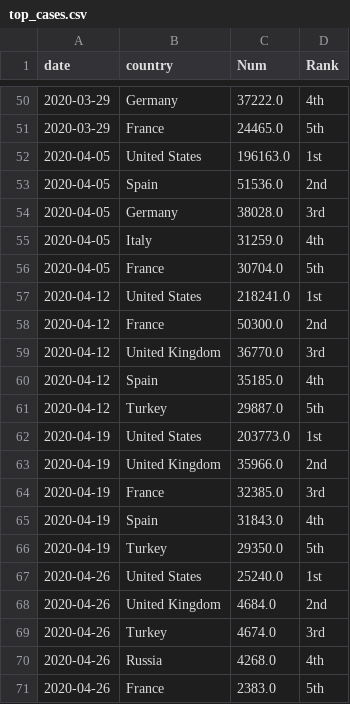
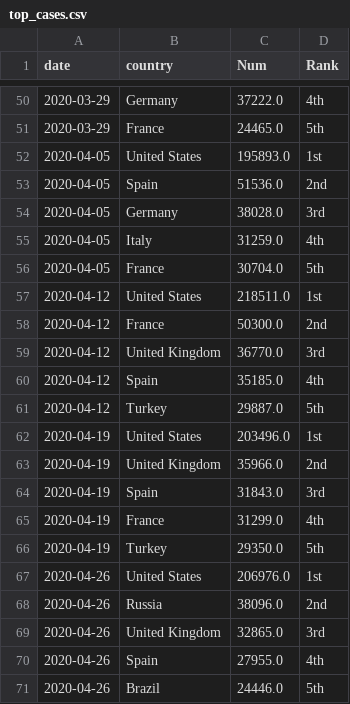
Before and after one commit to kruschev/Covid19, a CSV file: data/top_cases.csv, drawn as a sheet; only a part is shown, gaps mark what is left out.

```diff
--- a/data/top_cases.csv
+++ b/data/top_cases.csv
@@ -51,3 +51,3 @@ date,country,Num,Rank
 2020-03-29,France,24465.0,5th
-2020-04-05,United States,196163.0,1st
+2020-04-05,United States,195893.0,1st
 2020-04-05,Spain,51536.0,2nd
@@ -56,3 +56,3 @@ date,country,Num,Rank
 2020-04-05,France,30704.0,5th
-2020-04-12,United States,218241.0,1st
+2020-04-12,United States,218511.0,1st
 2020-04-12,France,50300.0,2nd
@@ -61,11 +61,11 @@ date,country,Num,Rank
 2020-04-12,Turkey,29887.0,5th
-2020-04-19,United States,203773.0,1st
+2020-04-19,United States,203496.0,1st
 2020-04-19,United Kingdom,35966.0,2nd
-2020-04-19,France,32385.0,3rd
-2020-04-19,Spain,31843.0,4th
+2020-04-19,Spain,31843.0,3rd
+2020-04-19,France,31299.0,4th
 2020-04-19,Turkey,29350.0,5th
-2020-04-26,United States,25240.0,1st
-2020-04-26,United Kingdom,4684.0,2nd
-2020-04-26,Turkey,4674.0,3rd
-2020-04-26,Russia,4268.0,4th
-2020-04-26,France,2383.0,5th
+2020-04-26,United States,206976.0,1st
+2020-04-26,Russia,38096.0,2nd
+2020-04-26,United Kingdom,32865.0,3rd
+2020-04-26,Spain,27955.0,4th
+2020-04-26,Brazil,24446.0,5th
```
Also changed, not shown: data/kor_adjusted.csv, data/ratio.csv, 7 other files.
